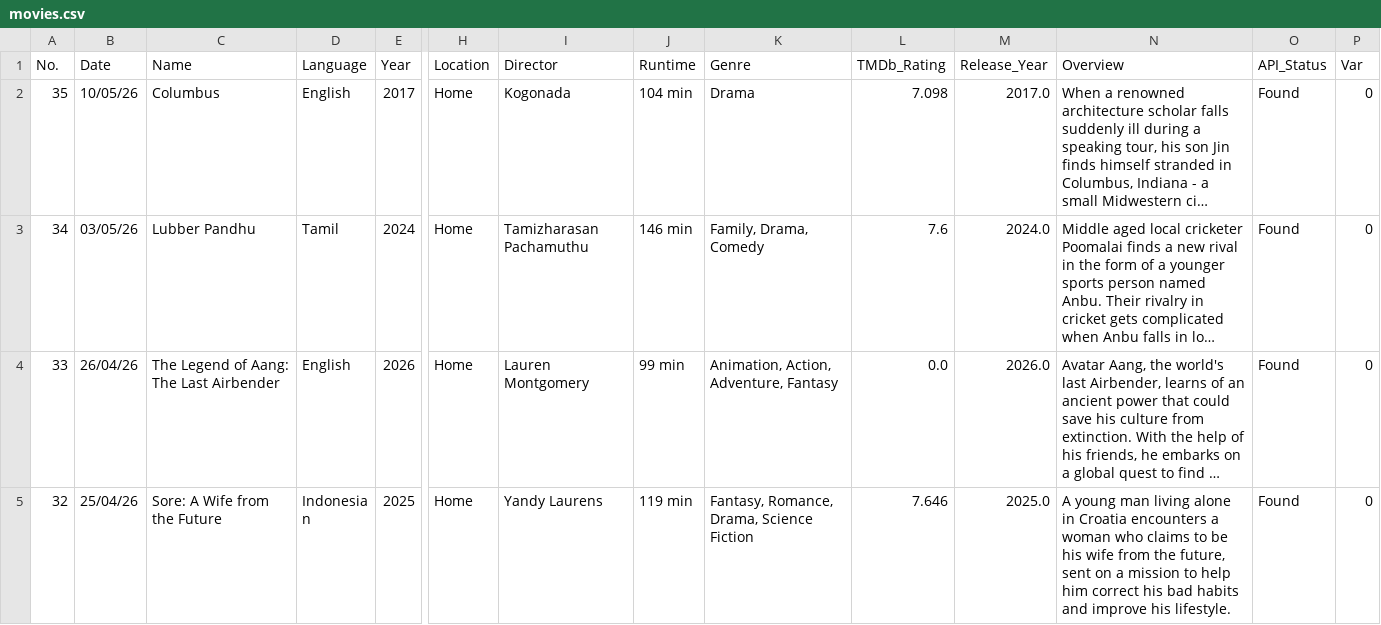
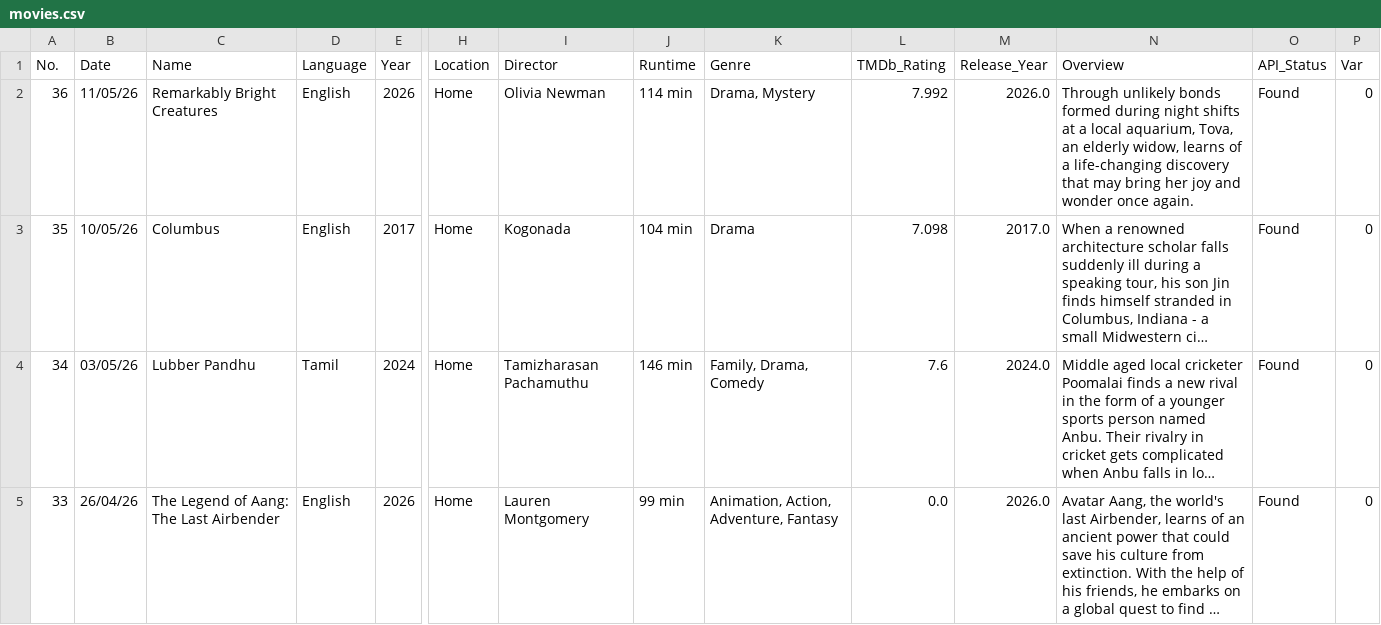
Before and after one commit to JSam-M/movies-dashboard, a CSV file: public/movies.csv, drawn as a sheet; only a part is shown, gaps mark what is left out; the shorter side is filled out with more unchanged rows; long unchanged cells end in …; rows hold the shown columns only; the diff names each change by its address in the sheet, - before the commit and + after, or states it on an @@ line.

Commit message:
Add 1 new movie(s) — 11 May 2026, 02:06 PM

```diff
--- a/public/movies.csv
+++ b/public/movies.csv
+row 2: 36 | 11/05/26 | Remarkably Bright Creatures | English | 2026 | Home | Olivia Newman | 114 min | Drama, Mystery | 7.992 | 2026.0 | Through unlikely bonds formed during night shifts at a local aquarium, Tova, an elderly widow, learns of a life-changing discovery that may bring her joy and wonder once again. | Found | 0
```
